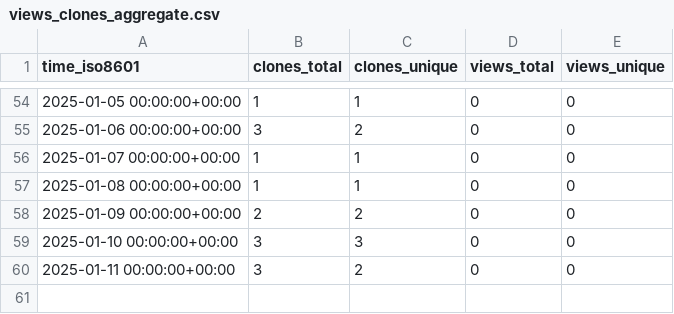
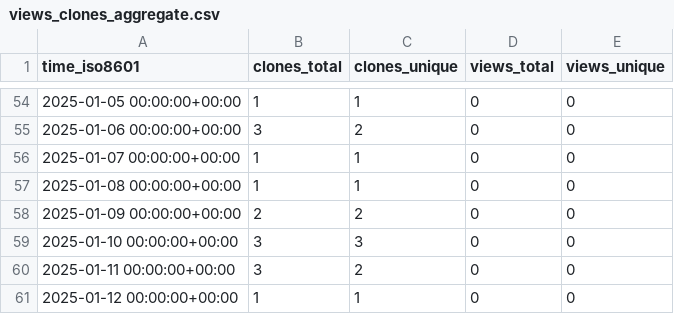
Before and after one commit to sayantikabanik/MasterClass, a CSV file: sayantikabanik/Masterclass/ghrs-data/views_clones_aggregate.csv, drawn as a sheet; only a part is shown, gaps mark what is left out; the diff names each change by its address in the sheet, - before the commit and + after, or states it on an @@ line.

```diff
--- a/sayantikabanik/Masterclass/ghrs-data/views_clones_aggregate.csv
+++ b/sayantikabanik/Masterclass/ghrs-data/views_clones_aggregate.csv
+row 61: 2025-01-12 00:00:00+00:00 | 1 | 1 | 0 | 0
```
Also changed, not shown: 1 other file.
